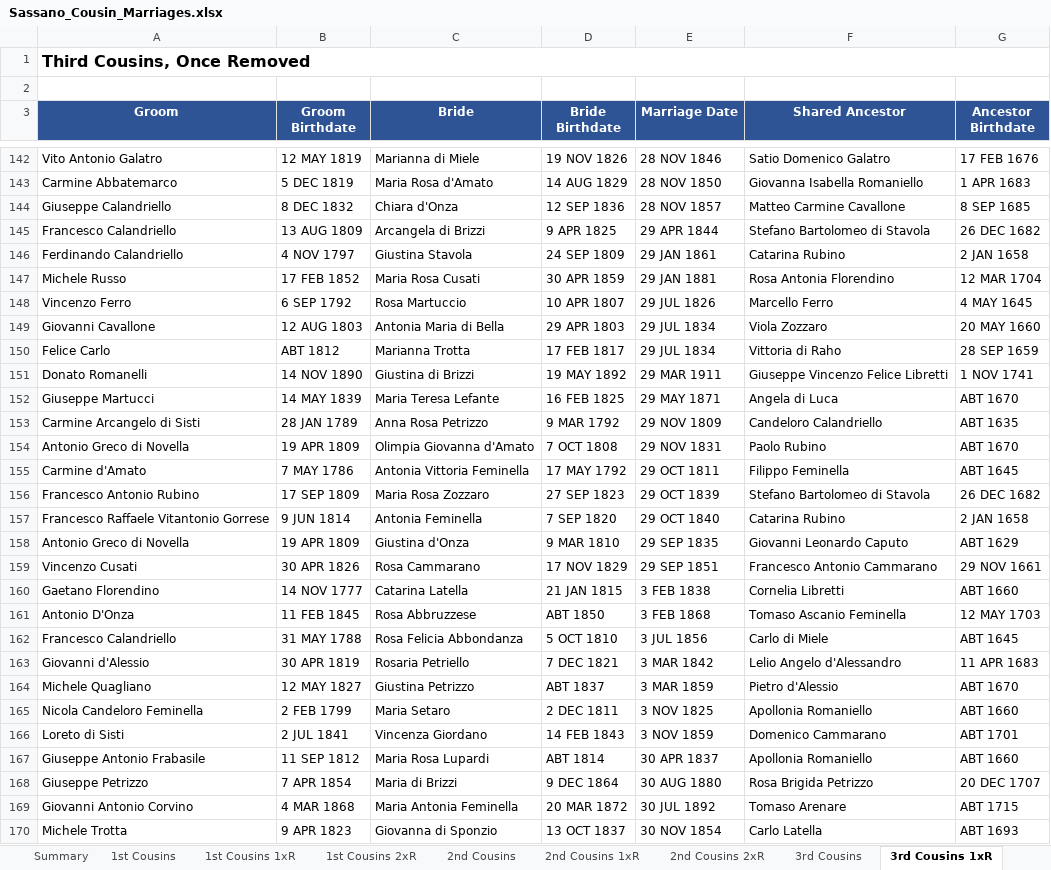
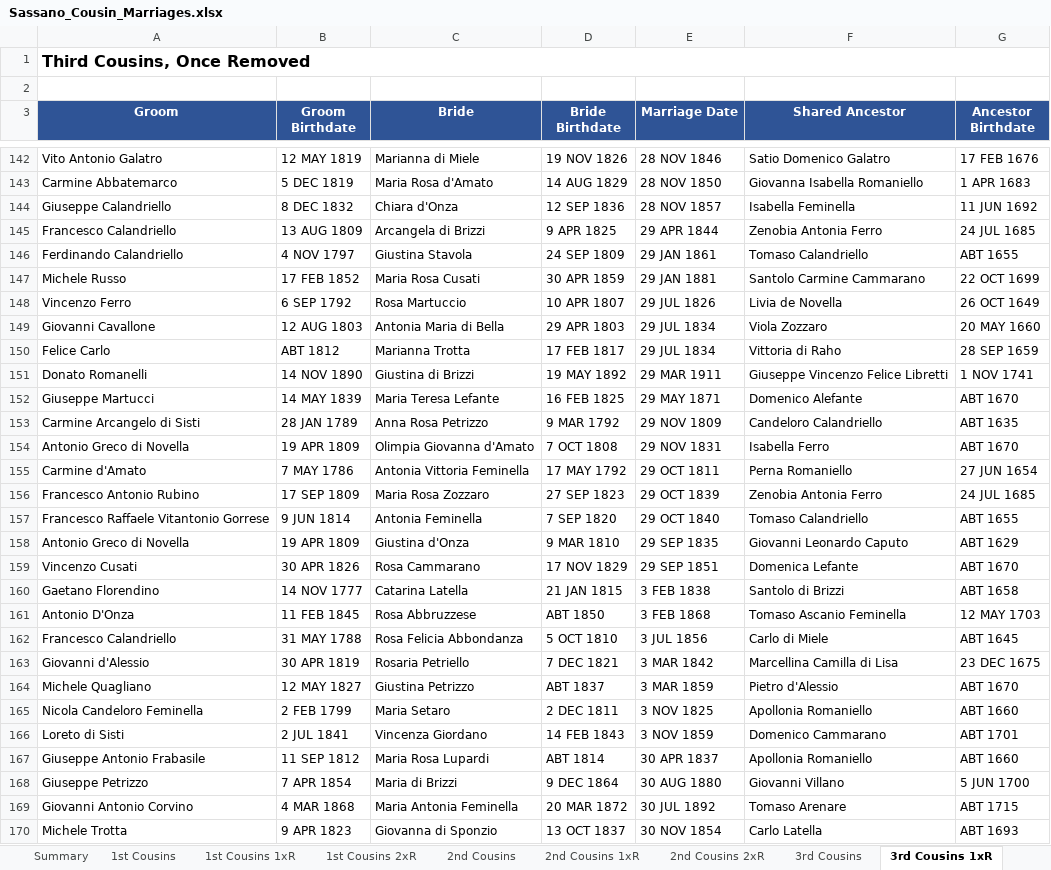
Before and after one commit to johncavallone/sassanochicago, an Excel workbook: assets/downloads/Sassano_Cousin_Marriages.xlsx, sheet 3rd Cousins 1xR, drawn as a sheet; only a part is shown, gaps mark what is left out; values as stored, in another font and other column widths than the file's, no borders; the diff covers the shown part only; the diff names each change by its address in the sheet, - before the commit and + after, or states it on an @@ line.

```diff
--- a/assets/downloads/Sassano_Cousin_Marriages.xlsx (sheet 3rd Cousins 1xR)
+++ b/assets/downloads/Sassano_Cousin_Marriages.xlsx (sheet 3rd Cousins 1xR)
-F144 (Shared Ancestor): Matteo Carmine Cavallone
+F144 (Shared Ancestor): Isabella Feminella
-G144 (Ancestor Birthdate): 8 SEP 1685
+G144 (Ancestor Birthdate): 11 JUN 1692
-F145 (Shared Ancestor): Stefano Bartolomeo di Stavola
+F145 (Shared Ancestor): Zenobia Antonia Ferro
-G145 (Ancestor Birthdate): 26 DEC 1682
+G145 (Ancestor Birthdate): 24 JUL 1685
-F146 (Shared Ancestor): Catarina Rubino
+F146 (Shared Ancestor): Tomaso Calandriello
-G146 (Ancestor Birthdate): 2 JAN 1658
+G146 (Ancestor Birthdate): ABT 1655
-F147 (Shared Ancestor): Rosa Antonia Florendino
+F147 (Shared Ancestor): Santolo Carmine Cammarano
-G147 (Ancestor Birthdate): 12 MAR 1704
+G147 (Ancestor Birthdate): 22 OCT 1699
-F148 (Shared Ancestor): Marcello Ferro
+F148 (Shared Ancestor): Livia de Novella
-G148 (Ancestor Birthdate): 4 MAY 1645
+G148 (Ancestor Birthdate): 26 OCT 1649
-F152 (Shared Ancestor): Angela di Luca
+F152 (Shared Ancestor): Domenico Alefante
-F154 (Shared Ancestor): Paolo Rubino
+F154 (Shared Ancestor): Isabella Ferro
-F155 (Shared Ancestor): Filippo Feminella
+F155 (Shared Ancestor): Perna Romaniello
-G155 (Ancestor Birthdate): ABT 1645
+G155 (Ancestor Birthdate): 27 JUN 1654
-F156 (Shared Ancestor): Stefano Bartolomeo di Stavola
+F156 (Shared Ancestor): Zenobia Antonia Ferro
-G156 (Ancestor Birthdate): 26 DEC 1682
+G156 (Ancestor Birthdate): 24 JUL 1685
-F157 (Shared Ancestor): Catarina Rubino
+F157 (Shared Ancestor): Tomaso Calandriello
-G157 (Ancestor Birthdate): 2 JAN 1658
+G157 (Ancestor Birthdate): ABT 1655
-F159 (Shared Ancestor): Francesco Antonio Cammarano
+F159 (Shared Ancestor): Domenica Lefante
-G159 (Ancestor Birthdate): 29 NOV 1661
+G159 (Ancestor Birthdate): ABT 1670
-F160 (Shared Ancestor): Cornelia Libretti
+F160 (Shared Ancestor): Santolo di Brizzi
-G160 (Ancestor Birthdate): ABT 1660
+G160 (Ancestor Birthdate): ABT 1658
-F163 (Shared Ancestor): Lelio Angelo d'Alessandro
+F163 (Shared Ancestor): Marcellina Camilla di Lisa
-G163 (Ancestor Birthdate): 11 APR 1683
+G163 (Ancestor Birthdate): 23 DEC 1675
-F168 (Shared Ancestor): Rosa Brigida Petrizzo
+F168 (Shared Ancestor): Giovanni Villano
-G168 (Ancestor Birthdate): 20 DEC 1707
+G168 (Ancestor Birthdate): 5 JUN 1700
```
Also changed, not shown: 131 edited cells elsewhere in this sheet, sheet 4th Cousins, sheet 3rd Cousins, sheet 2nd Cousins, sheet 2nd Cousins 1xR, sheet Chicago Cousin Marriages, sheet 1st Cousins, 5 more sheets, formulas that keep their value, 6 other files.
